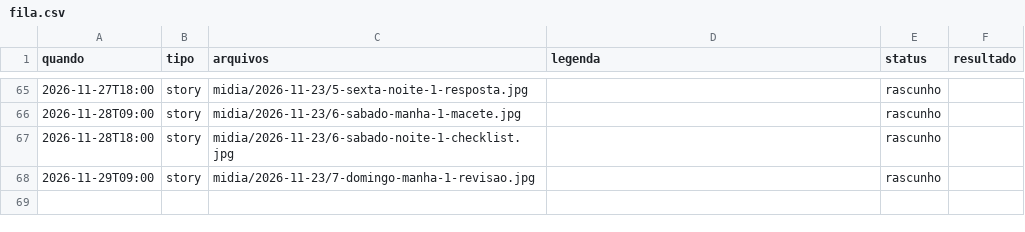
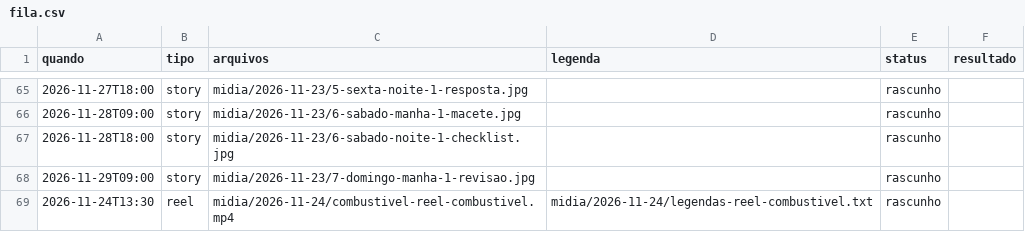
Before and after one commit to denysdmo/maa-publicador, a CSV file: fila.csv, drawn as a sheet; only a part is shown, gaps mark what is left out.

Commit message:
Semana 2026-11-24: 1 posts na fila

```diff
--- a/fila.csv
+++ b/fila.csv
@@ -68 +68,2 @@
 2026-11-29T09:00,story,midia/2026-11-23/7-domingo-manha-1-revisao.jpg,,rascunho,
+2026-11-24T13:30,reel,midia/2026-11-24/combustivel-reel-combustivel.mp4,midia/2026-11-24/legendas-reel-combustivel.txt,rascunho,
```
Also changed, not shown: 3 other files.
